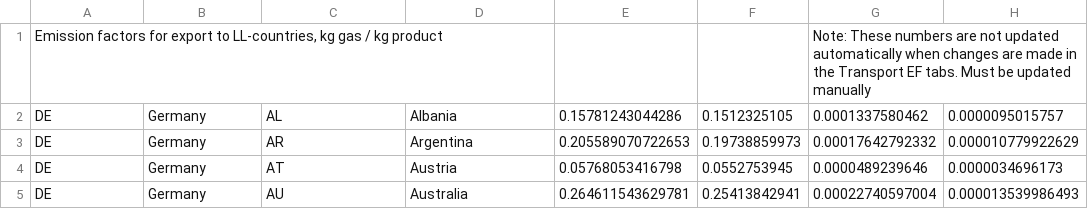
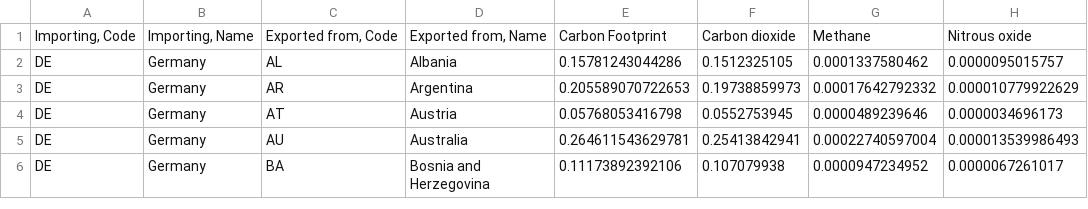
Before and after one commit to SLU-foodsystems/safad, a CSV file: src/default-input-files/SAFAD IEF Transport.csv, drawn as a sheet; only a part is shown; the shorter side is filled out with more unchanged rows.

Commit message:
Update heading of file for IEF Transport

```diff
--- a/src/default-input-files/SAFAD IEF Transport.csv
+++ b/src/default-input-files/SAFAD IEF Transport.csv
@@ -1,2 +1,2 @@
-"Emission factors for export to LL-countries, kg gas / kg product",,,,,,"Note: These numbers are not updated automatically when changes are made in the Transport EF tabs. Must be updated manually",
+"Importing, Code","Importing, Name","Exported from, Code","Exported from, Name","Carbon Footprint","Carbon dioxide","Methane","Nitrous oxide"
 "DE","Germany","AL","Albania",0.15781243044286,0.1512325105,0.0001337580462,0.0000095015757
```
